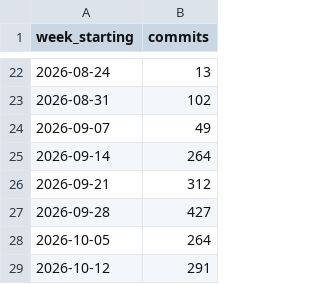
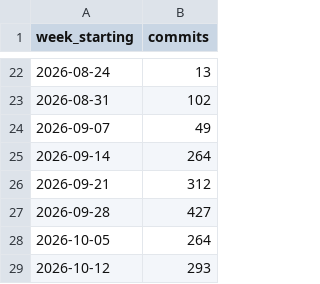
Before and after one commit to mepotts/moviecellar-build-log, a CSV file: data/weekly.csv, drawn as a sheet; only a part is shown, gaps mark what is left out.

Commit message:
Update build log: 2,961 commits, 109 gate runs

```diff
--- a/data/weekly.csv
+++ b/data/weekly.csv
@@ -28,2 +28,2 @@ week_starting,commits
 2026-10-05,264
-2026-10-12,291
+2026-10-12,293
```
Also changed, not shown: 4 other files.
